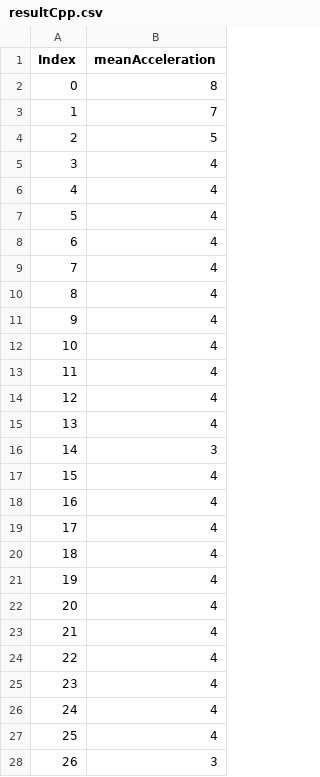
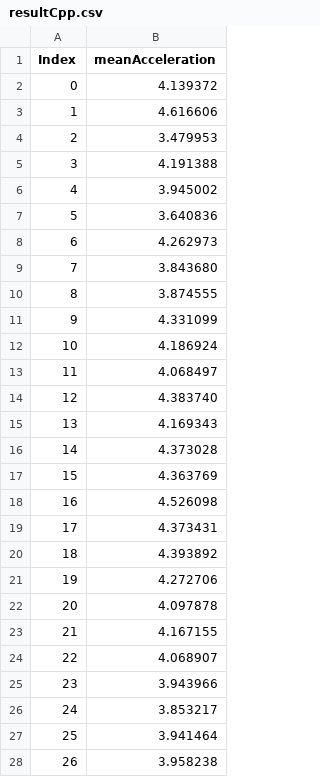
Before and after one commit to bindella1994/Thesis, a CSV file: Linux_testFeatures/satelliteOrbitTest/testFeature/dataTest/resultCpp.csv, drawn as a sheet; only a part is shown; the diff covers the shown part only.

Commit message:
In acceleration calculation changed to float implementation

```diff
--- a/Linux_testFeatures/satelliteOrbitTest/testFeature/dataTest/resultCpp.csv
+++ b/Linux_testFeatures/satelliteOrbitTest/testFeature/dataTest/resultCpp.csv
@@ -1,28 +1,28 @@
 Index,meanAcceleration
-0,8
-1,7
-2,5
-3,4
-4,4
-5,4
-6,4
-7,4
-8,4
-9,4
-10,4
-11,4
-12,4
-13,4
-14,3
-15,4
-16,4
-17,4
-18,4
-19,4
-20,4
-21,4
-22,4
-23,4
-24,4
-25,4
-26,3
+0,4.139372
+1,4.616606
+2,3.479953
+3,4.191388
+4,3.945002
+5,3.640836
+6,4.262973
+7,3.843680
+8,3.874555
+9,4.331099
+10,4.186924
+11,4.068497
+12,4.383740
+13,4.169343
+14,4.373028
+15,4.363769
+16,4.526098
+17,4.373431
+18,4.393892
+19,4.272706
+20,4.097878
+21,4.167155
+22,4.068907
+23,3.943966
+24,3.853217
+25,3.941464
+26,3.958238
```
Also changed, not shown: 69 edited cells elsewhere in this file, Linux_testFeatures/satelliteOrbitTest/testFeature/dataTest/result.csv, 15 other files.
